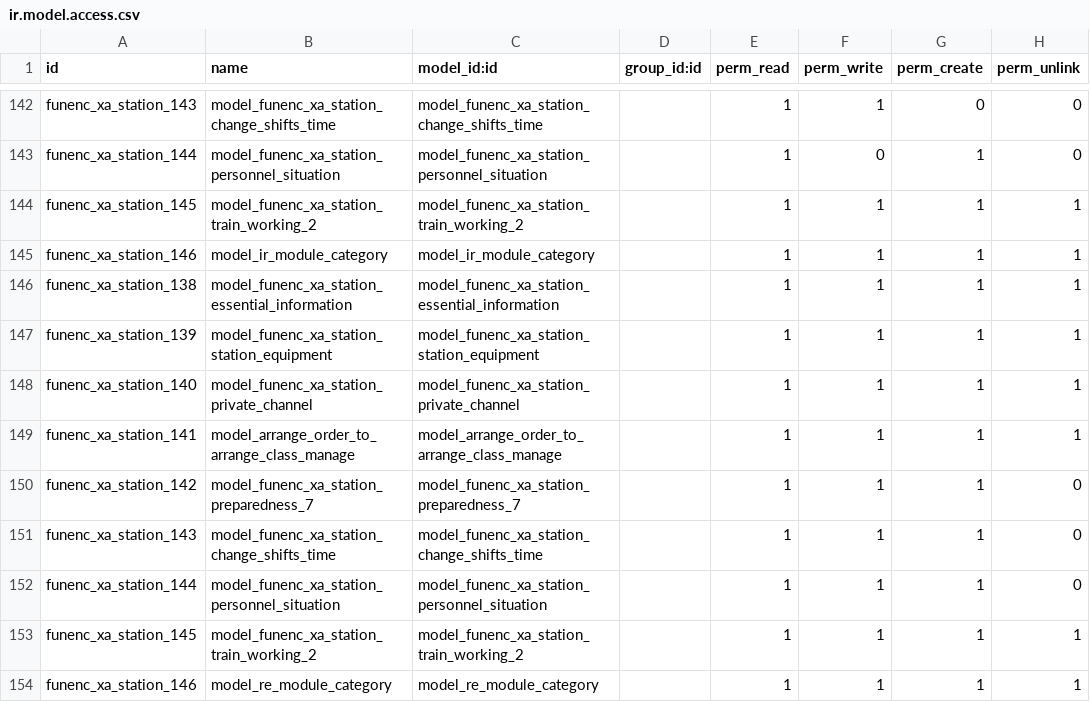
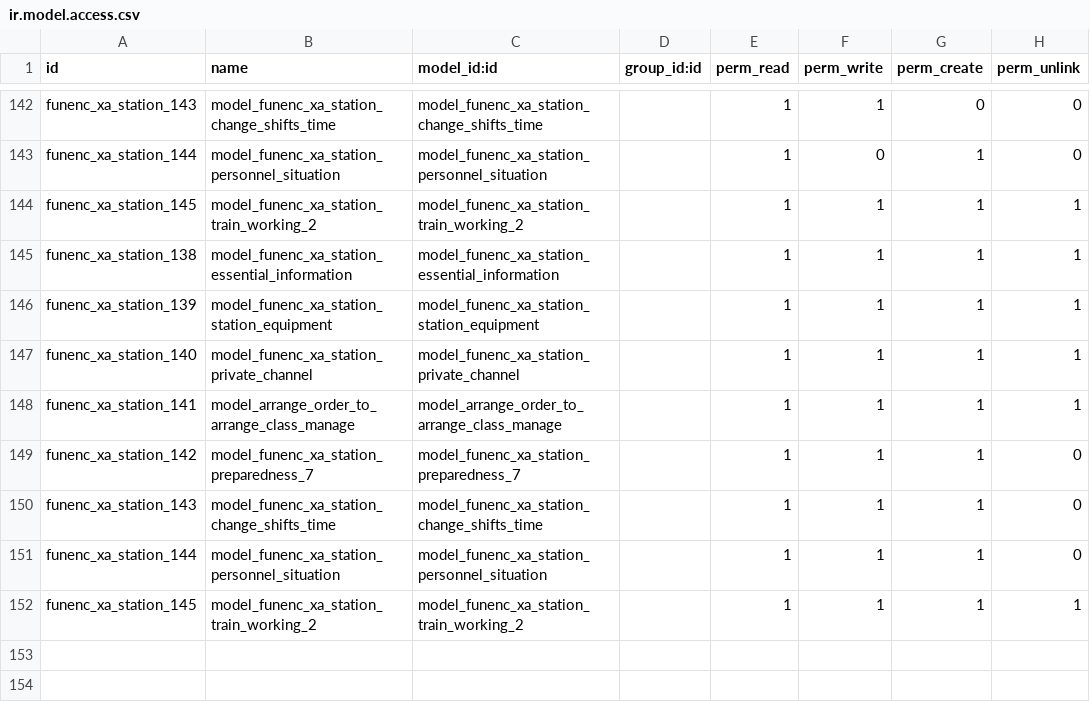
Before and after one commit to cdxfish/new_state, a CSV file: security/ir.model.access.csv, drawn as a sheet; only a part is shown, gaps mark what is left out.

Commit message:
fix

```diff
--- a/security/ir.model.access.csv
+++ b/security/ir.model.access.csv
@@ -144,3 +144,2 @@ funenc_xa_station_144,model_funenc_xa_station_personnel_situation,model_funenc_x
 funenc_xa_station_145,model_funenc_xa_station_train_working_2,model_funenc_xa_station_train_working_2,,1,1,1,1
-funenc_xa_station_146,model_ir_module_category,model_ir_module_category,,1,1,1,1
 funenc_xa_station_138,model_funenc_xa_station_essential_information,model_funenc_xa_station_essential_information,,1,1,1,1
@@ -153,2 +152 @@ funenc_xa_station_144,model_funenc_xa_station_personnel_situation,model_funenc_x
 funenc_xa_station_145,model_funenc_xa_station_train_working_2,model_funenc_xa_station_train_working_2,,1,1,1,1
-funenc_xa_station_146,model_re_module_category,model_re_module_category,,1,1,1,1
```
